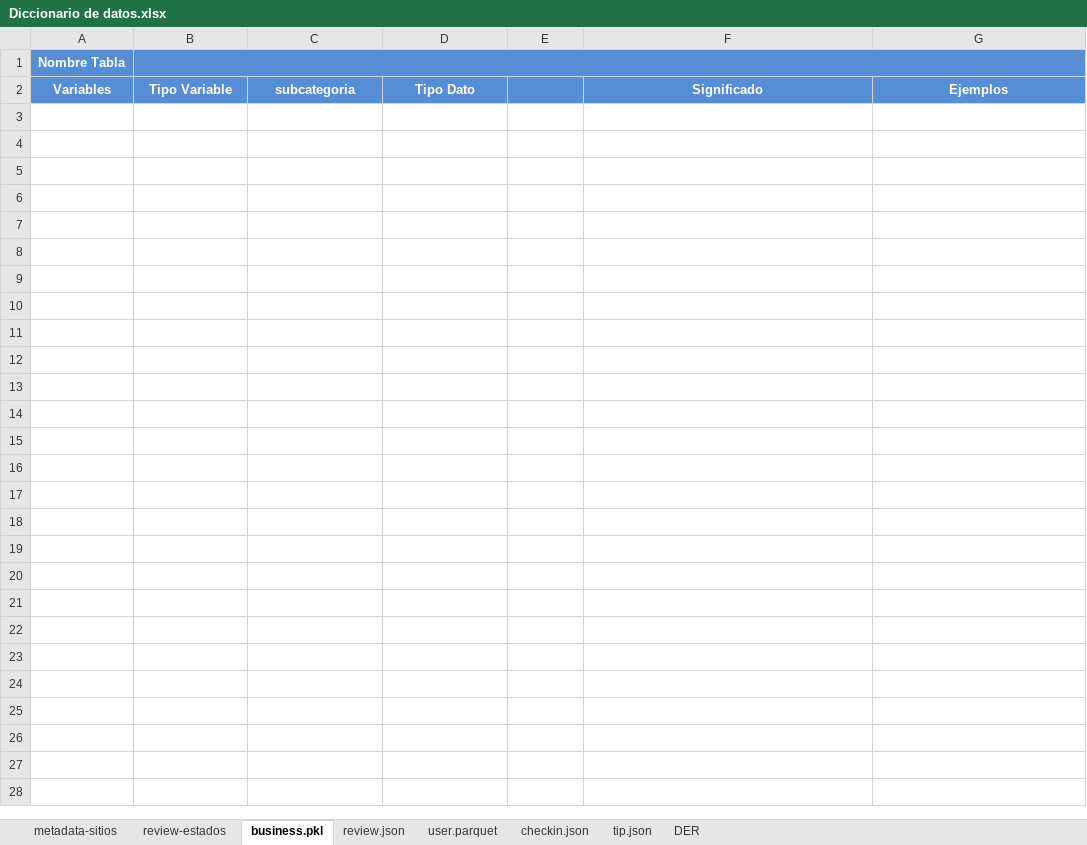
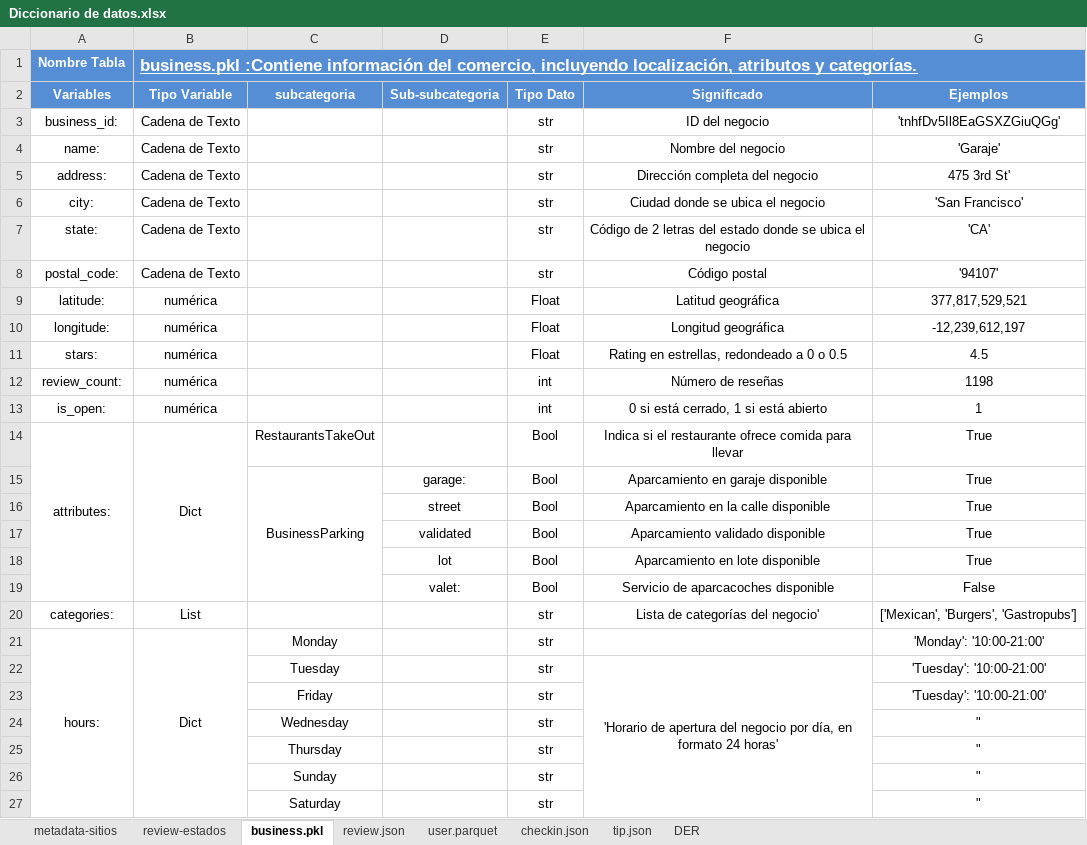
Before and after one commit to facundou94/PFH_Google_Yelp, an Excel workbook: Diccionario de datos.xlsx, sheet business.pkl, drawn as a sheet; values as stored, in another font and other column widths than the file's, no borders; the diff names each change by its address in the sheet, - before the commit and + after, or states it on an @@ line.

```diff
--- a/Diccionario de datos.xlsx (sheet business.pkl)
+++ b/Diccionario de datos.xlsx (sheet business.pkl)
-B1 (Tipo Variable): (empty)
+B1 (Tipo Variable): business.pkl :Contiene información del comercio, incluyendo localización, atributos y categorías.
-D2: Tipo Dato
+D2: Sub-subcategoria
-E2: (empty)
+E2: Tipo Dato
+row 3: business_id: | Cadena de Texto |  |  | str | ID del negocio | 'tnhfDv5Il8EaGSXZGiuQGg'
+row 4: name: | Cadena de Texto |  |  | str | Nombre del negocio | 'Garaje'
+row 5: address: | Cadena de Texto |  |  | str | Dirección completa del negocio | 475 3rd St'
+row 6: city: | Cadena de Texto |  |  | str | Ciudad donde se ubica el negocio | 'San Francisco'
+row 7: state: | Cadena de Texto |  |  | str | Código de 2 letras del estado donde se ubica el negocio | 'CA'
+row 8: postal_code: | Cadena de Texto |  |  | str | Código postal | '94107'
+row 9: latitude: | numérica |  |  | Float | Latitud geográfica | 377,817,529,521
+row 10: longitude: | numérica |  |  | Float | Longitud geográfica | -12,239,612,197
+row 11: stars: | numérica |  |  | Float | Rating en estrellas, redondeado a 0 o 0.5 | 4.5
+row 12: review_count: | numérica |  |  | int | Número de reseñas | 1198
+row 13: is_open: | numérica |  |  | int | 0 si está cerrado, 1 si está abierto | 1
+row 14: attributes: | Dict | RestaurantsTakeOut |  | Bool | Indica si el restaurante ofrece comida para llevar | True
+row 15:  |  | BusinessParking | garage: | Bool | Aparcamiento en garaje disponible | True
+row 16:  |  |  | street | Bool | Aparcamiento en la calle disponible | True
+row 17:  |  |  | validated | Bool | Aparcamiento validado disponible | True
+row 18:  |  |  | lot | Bool | Aparcamiento en lote disponible | True
+row 19:  |  |  | valet: | Bool | Servicio de aparcacoches disponible | False
+row 20: categories: | List |  |  | str | Lista de categorías del negocio' | ['Mexican', 'Burgers', 'Gastropubs']
+row 21: hours: | Dict | Monday |  | str |  | 'Monday': '10:00-21:00'
+row 22:  |  | Tuesday |  | str | 'Horario de apertura del negocio por día, en formato 24 horas' | 'Tuesday': '10:00-21:00'
+row 23:  |  | Friday |  | str |  | 'Tuesday': '10:00-21:00'
+row 24:  |  | Wednesday |  | str |  | "
+row 25:  |  | Thursday |  | str |  | "
+row 26:  |  | Sunday |  | str |  | "
+row 27:  |  | Saturday |  | str |  | "
```
Also changed, not shown: sheet DER, sheet review.json, sheet review-estados, sheet tip.json, sheet checkin.json, sheet metadata-sitios.
